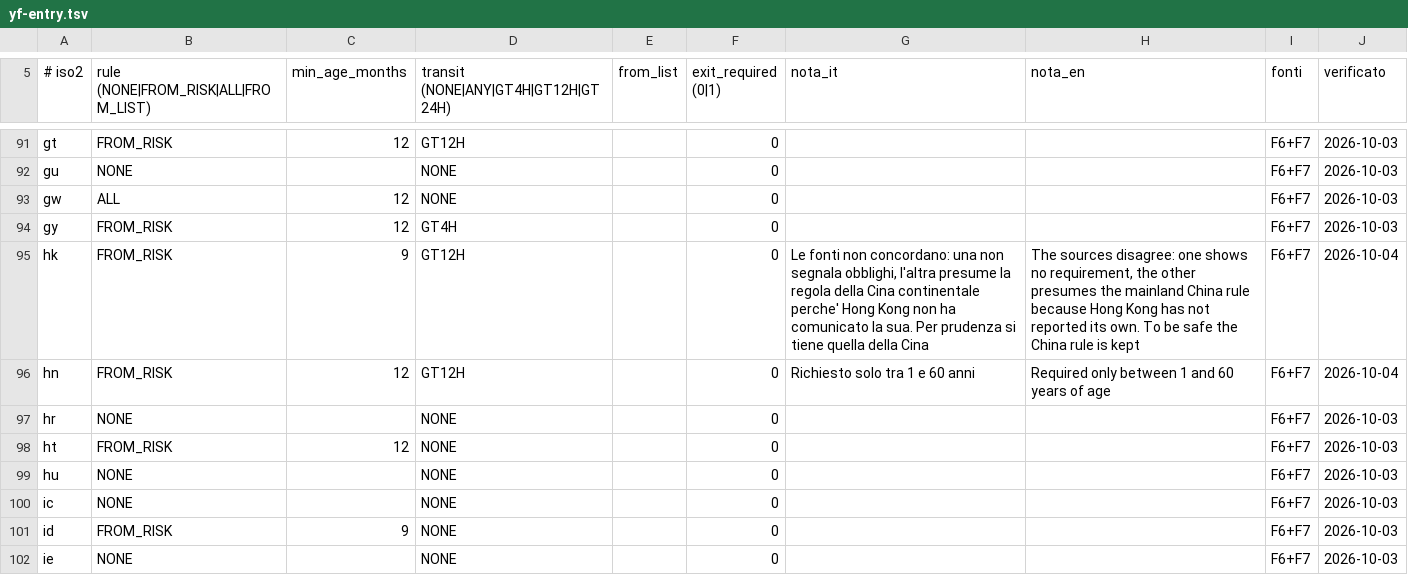
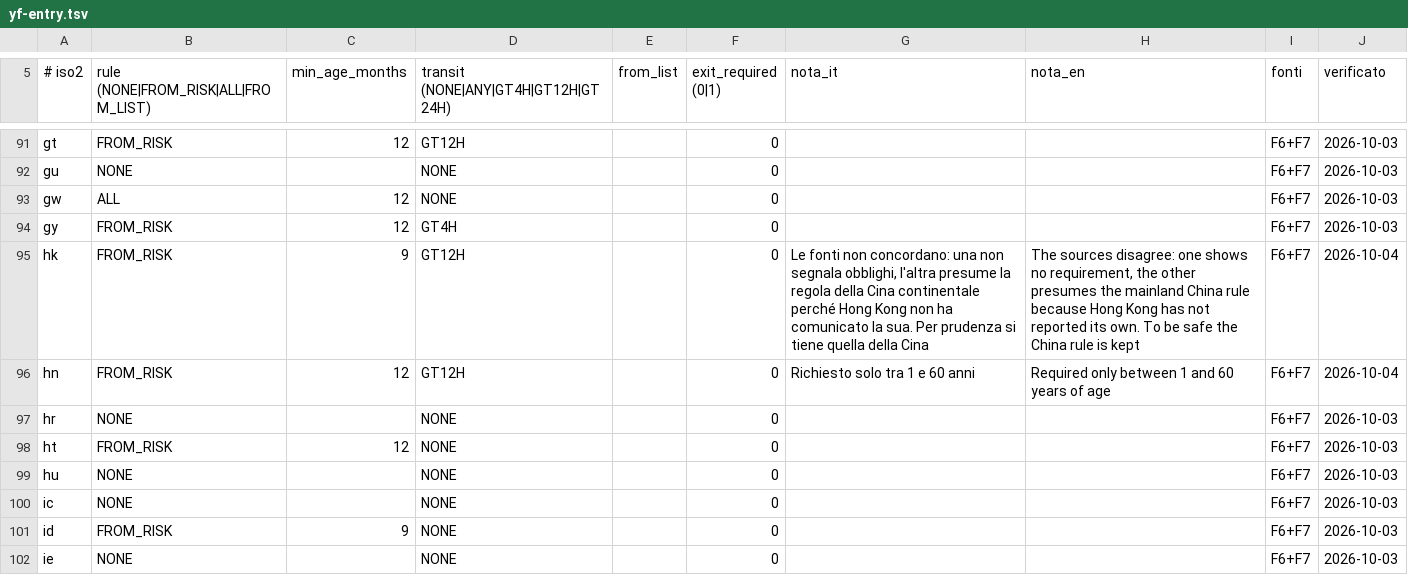
Before and after one commit to miracle091/pocket-travel, a TSV file: tools/data-pipeline/content/src/main/resources/vaccinations/yf-entry.tsv, drawn as a sheet; only a part is shown, gaps mark what is left out; the diff covers the shown part only.

```diff
--- a/tools/data-pipeline/content/src/main/resources/vaccinations/yf-entry.tsv
+++ b/tools/data-pipeline/content/src/main/resources/vaccinations/yf-entry.tsv
@@ -94,3 +94,3 @@ gw	ALL	12	NONE		0			F6+F7	2026-10-03
 gy	FROM_RISK	12	GT4H		0			F6+F7	2026-10-03
-hk	FROM_RISK	9	GT12H		0	Le fonti non concordano: una non segnala obblighi, l'altra presume la regola della Cina continentale perche' Hong Kong non ha comunicato la sua. Per prudenza si tiene quella della Cina	The sources disagree: one shows no requirement, the other presumes the mainland China rule because Hong Kong has not reported its own. To be safe the China rule is kept	F6+F7	2026-10-04
+hk	FROM_RISK	9	GT12H		0	Le fonti non concordano: una non segnala obblighi, l'altra presume la regola della Cina continentale perché Hong Kong non ha comunicato la sua. Per prudenza si tiene quella della Cina	The sources disagree: one shows no requirement, the other presumes the mainland China rule because Hong Kong has not reported its own. To be safe the China rule is kept	F6+F7	2026-10-04
 hn	FROM_RISK	12	GT12H		0	Richiesto solo tra 1 e 60 anni	Required only between 1 and 60 years of age	F6+F7	2026-10-04
```
Also changed, not shown: 13 edited cells elsewhere in this file, tools/data-pipeline/content/src/main/resources/emergency-numbers.tsv, tools/data-pipeline/content/src/main/resources/vaccinations/polio-entry.tsv, 4 other files.
